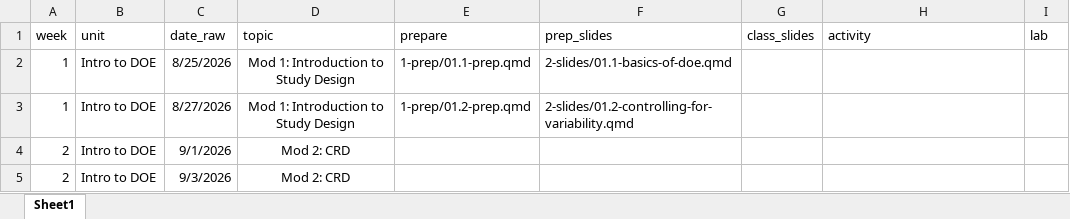
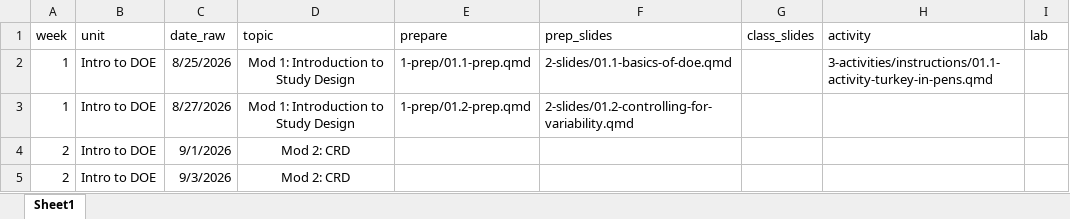
Before and after one commit to manncz/stat-3540-calpoly, an Excel workbook: stat-3540-f26-schedule.xlsx, sheet Sheet1, drawn as a sheet; only a part is shown; values as stored, in another font and other column widths than the file's, no borders; the diff names each change by its address in the sheet, - before the commit and + after, or states it on an @@ line.

Commit message:
activity 1 set *I think*

```diff
--- a/stat-3540-f26-schedule.xlsx (sheet Sheet1)
+++ b/stat-3540-f26-schedule.xlsx (sheet Sheet1)
-H2 (activity): (empty)
+H2 (activity): 3-activities/instructions/01.1-activity-turkey-in-pens.qmd
```
Also changed, not shown: 54 other files.
